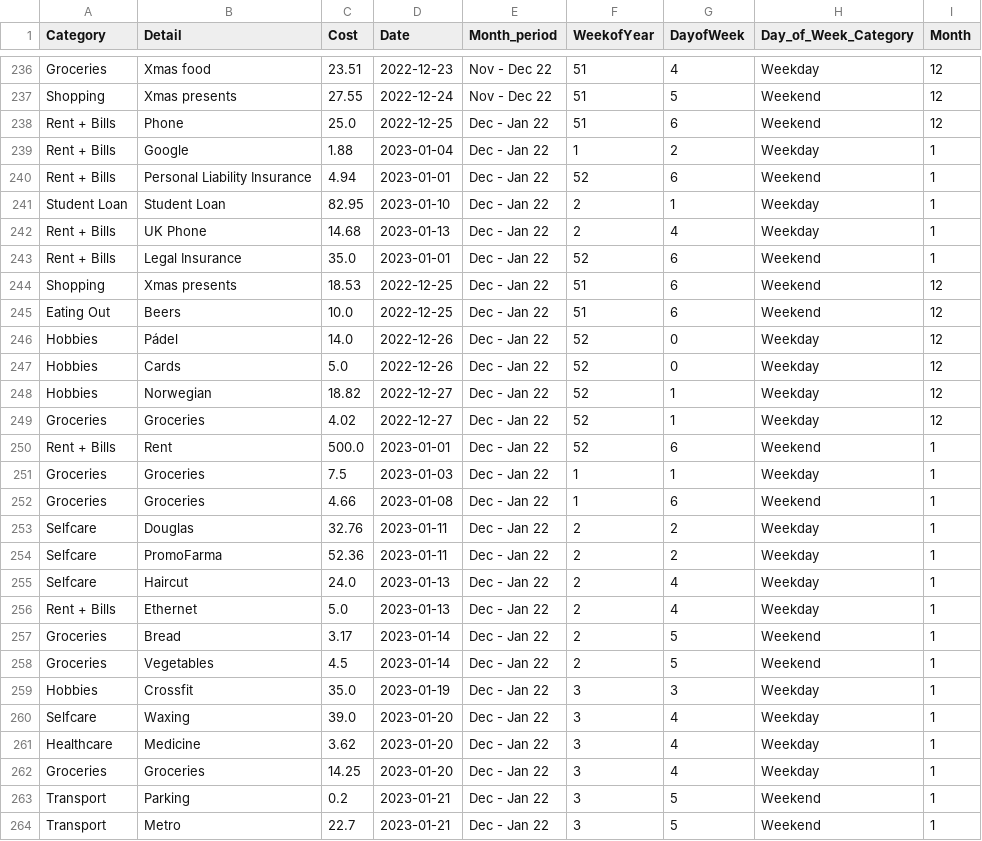
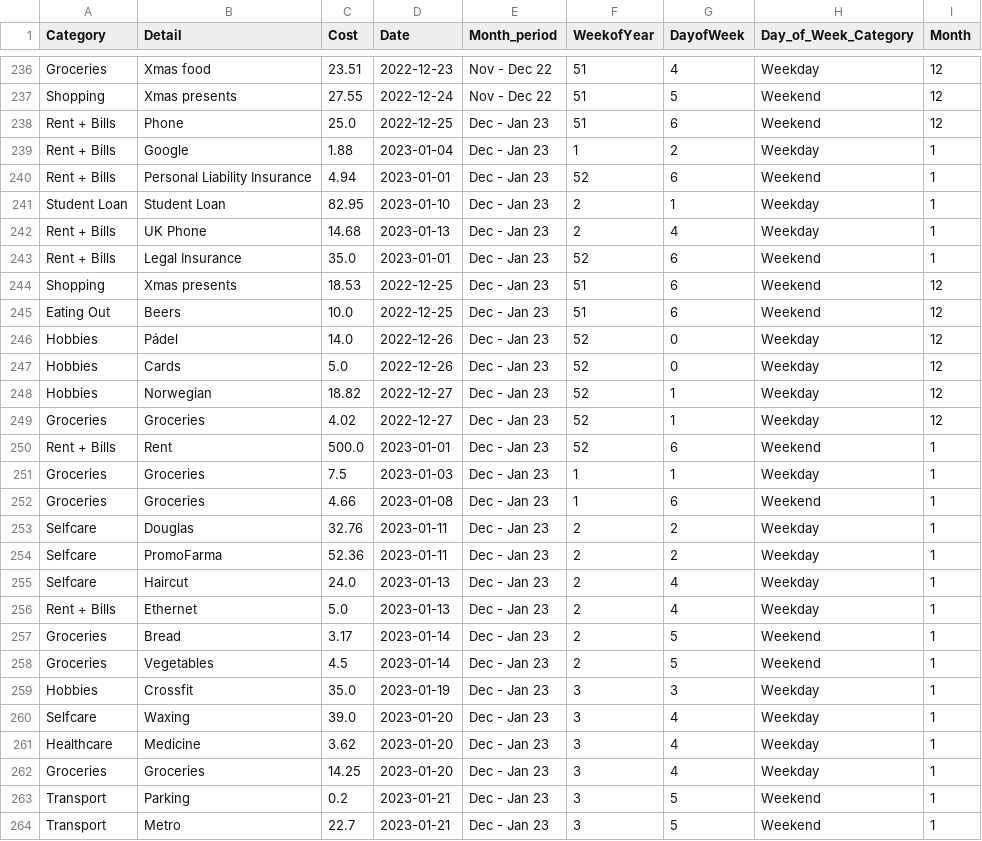
Before and after one commit to TechLabs-Berlin/wt23-sesame, a CSV file: DS/Data/processed_data/df_processed.csv, drawn as a sheet; only a part is shown, gaps mark what is left out; the diff covers the shown part only.

Commit message:
adjusted MVP datafiles for monthly view, adjusted months Dec - Jan 22 to Dec - Jan 23!

```diff
--- a/DS/Data/processed_data/df_processed.csv
+++ b/DS/Data/processed_data/df_processed.csv
@@ -237,28 +237,28 @@ Groceries,Xmas food,23.51,2022-12-23,Nov - Dec 22,51,4,Weekday,12
 Shopping,Xmas presents,27.55,2022-12-24,Nov - Dec 22,51,5,Weekend,12
-Rent + Bills,Phone,25.0,2022-12-25,Dec - Jan 22,51,6,Weekend,12
-Rent + Bills,Google,1.88,2023-01-04,Dec - Jan 22,1,2,Weekday,1
-Rent + Bills,Personal Liability Insurance,4.94,2023-01-01,Dec - Jan 22,52,6,Weekend,1
-Student Loan,Student Loan,82.95,2023-01-10,Dec - Jan 22,2,1,Weekday,1
-Rent + Bills,UK Phone,14.68,2023-01-13,Dec - Jan 22,2,4,Weekday,1
-Rent + Bills,Legal Insurance,35.0,2023-01-01,Dec - Jan 22,52,6,Weekend,1
-Shopping,Xmas presents,18.53,2022-12-25,Dec - Jan 22,51,6,Weekend,12
-Eating Out,Beers,10.0,2022-12-25,Dec - Jan 22,51,6,Weekend,12
-Hobbies,Pádel,14.0,2022-12-26,Dec - Jan 22,52,0,Weekday,12
-Hobbies,Cards,5.0,2022-12-26,Dec - Jan 22,52,0,Weekday,12
-Hobbies,Norwegian,18.82,2022-12-27,Dec - Jan 22,52,1,Weekday,12
-Groceries,Groceries,4.02,2022-12-27,Dec - Jan 22,52,1,Weekday,12
-Rent + Bills,Rent,500.0,2023-01-01,Dec - Jan 22,52,6,Weekend,1
-Groceries,Groceries,7.5,2023-01-03,Dec - Jan 22,1,1,Weekday,1
-Groceries,Groceries,4.66,2023-01-08,Dec - Jan 22,1,6,Weekend,1
-Selfcare,Douglas,32.76,2023-01-11,Dec - Jan 22,2,2,Weekday,1
-Selfcare,PromoFarma,52.36,2023-01-11,Dec - Jan 22,2,2,Weekday,1
-Selfcare,Haircut,24.0,2023-01-13,Dec - Jan 22,2,4,Weekday,1
-Rent + Bills,Ethernet,5.0,2023-01-13,Dec - Jan 22,2,4,Weekday,1
-Groceries,Bread,3.17,2023-01-14,Dec - Jan 22,2,5,Weekend,1
-Groceries,Vegetables,4.5,2023-01-14,Dec - Jan 22,2,5,Weekend,1
-Hobbies,Crossfit,35.0,2023-01-19,Dec - Jan 22,3,3,Weekday,1
-Selfcare,Waxing,39.0,2023-01-20,Dec - Jan 22,3,4,Weekday,1
-Healthcare,Medicine,3.62,2023-01-20,Dec - Jan 22,3,4,Weekday,1
-Groceries,Groceries,14.25,2023-01-20,Dec - Jan 22,3,4,Weekday,1
-Transport,Parking,0.2,2023-01-21,Dec - Jan 22,3,5,Weekend,1
-Transport,Metro,22.7,2023-01-21,Dec - Jan 22,3,5,Weekend,1
+Rent + Bills,Phone,25.0,2022-12-25,Dec - Jan 23,51,6,Weekend,12
+Rent + Bills,Google,1.88,2023-01-04,Dec - Jan 23,1,2,Weekday,1
+Rent + Bills,Personal Liability Insurance,4.94,2023-01-01,Dec - Jan 23,52,6,Weekend,1
+Student Loan,Student Loan,82.95,2023-01-10,Dec - Jan 23,2,1,Weekday,1
+Rent + Bills,UK Phone,14.68,2023-01-13,Dec - Jan 23,2,4,Weekday,1
+Rent + Bills,Legal Insurance,35.0,2023-01-01,Dec - Jan 23,52,6,Weekend,1
+Shopping,Xmas presents,18.53,2022-12-25,Dec - Jan 23,51,6,Weekend,12
+Eating Out,Beers,10.0,2022-12-25,Dec - Jan 23,51,6,Weekend,12
+Hobbies,Pádel,14.0,2022-12-26,Dec - Jan 23,52,0,Weekday,12
+Hobbies,Cards,5.0,2022-12-26,Dec - Jan 23,52,0,Weekday,12
+Hobbies,Norwegian,18.82,2022-12-27,Dec - Jan 23,52,1,Weekday,12
+Groceries,Groceries,4.02,2022-12-27,Dec - Jan 23,52,1,Weekday,12
+Rent + Bills,Rent,500.0,2023-01-01,Dec - Jan 23,52,6,Weekend,1
+Groceries,Groceries,7.5,2023-01-03,Dec - Jan 23,1,1,Weekday,1
+Groceries,Groceries,4.66,2023-01-08,Dec - Jan 23,1,6,Weekend,1
+Selfcare,Douglas,32.76,2023-01-11,Dec - Jan 23,2,2,Weekday,1
+Selfcare,PromoFarma,52.36,2023-01-11,Dec - Jan 23,2,2,Weekday,1
+Selfcare,Haircut,24.0,2023-01-13,Dec - Jan 23,2,4,Weekday,1
+Rent + Bills,Ethernet,5.0,2023-01-13,Dec - Jan 23,2,4,Weekday,1
+Groceries,Bread,3.17,2023-01-14,Dec - Jan 23,2,5,Weekend,1
+Groceries,Vegetables,4.5,2023-01-14,Dec - Jan 23,2,5,Weekend,1
+Hobbies,Crossfit,35.0,2023-01-19,Dec - Jan 23,3,3,Weekday,1
+Selfcare,Waxing,39.0,2023-01-20,Dec - Jan 23,3,4,Weekday,1
+Healthcare,Medicine,3.62,2023-01-20,Dec - Jan 23,3,4,Weekday,1
+Groceries,Groceries,14.25,2023-01-20,Dec - Jan 23,3,4,Weekday,1
+Transport,Parking,0.2,2023-01-21,Dec - Jan 23,3,5,Weekend,1
+Transport,Metro,22.7,2023-01-21,Dec - Jan 23,3,5,Weekend,1
```
Also changed, not shown: 8 edited cells elsewhere in this file, 3 other files.
